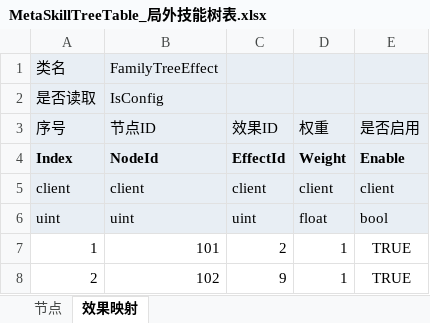
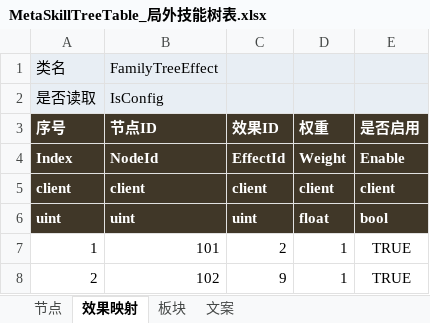
Before and after one commit to Ryan1566/Chaos_excel, an Excel workbook: MetaSkillTreeTable_局外技能树表.xlsx, sheet 效果映射, drawn as a sheet; only a part is shown; values as stored, in another font and other column widths than the file's, no borders; the diff covers the shown part only; the diff names each change by its address in the sheet, - before the commit and + after, or states it on an @@ line.

```diff
--- a/MetaSkillTreeTable_局外技能树表.xlsx (sheet 效果映射)
+++ b/MetaSkillTreeTable_局外技能树表.xlsx (sheet 效果映射)
+sheet tab: 板块
+sheet tab: 文案
-A3:E6 fill: #E8EEF4
+A3:E6 fill: #403728
-A3:E3 bold: off
+A3:E3 bold: on
-A3:E6 text colour: black
+A3:E6 text colour: #FFFFFF
-A5:E6 bold: off
+A5:E6 bold: on
```
Also changed, not shown: 20 added rows elsewhere in this sheet, sheet 节点, EffectTable_效果表.xlsx, 1 other file.
